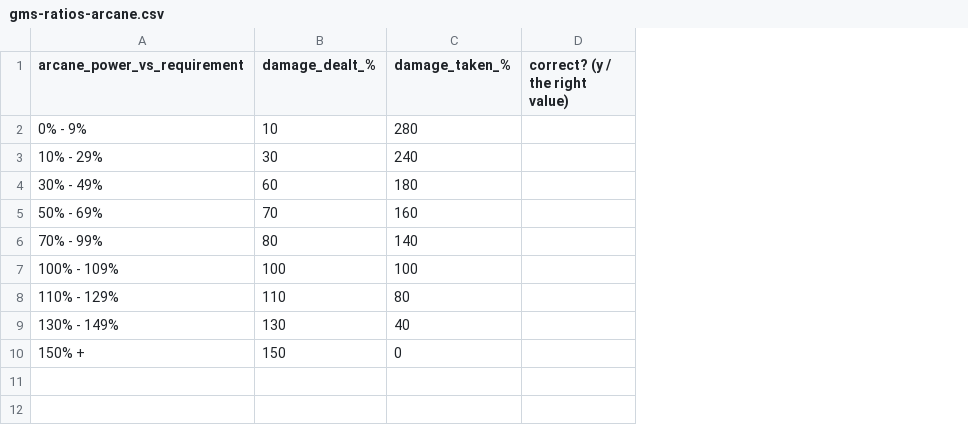
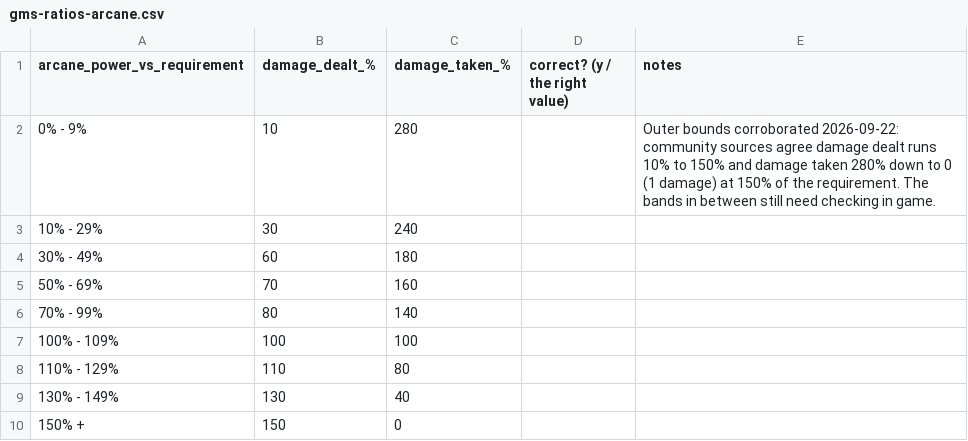
Before and after one commit to Hyporos/maple-symbols, a CSV file: docs/data-check/gms-ratios-arcane.csv, drawn as a sheet; the diff names each change by its address in the sheet, - before the commit and + after, or states it on an @@ line.

```diff
--- a/docs/data-check/gms-ratios-arcane.csv
+++ b/docs/data-check/gms-ratios-arcane.csv
+column E (notes), row 2: Outer bounds corroborated 2026-09-22: community sources agree damage dealt runs 10% to 150% and damage taken 280% down to 0 (1 damage) at 150% of the requirement. The bands in between still need checking in game.
```
